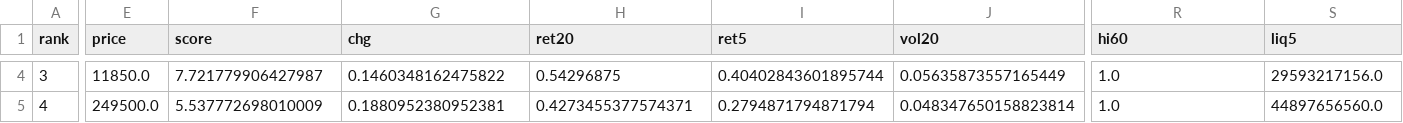
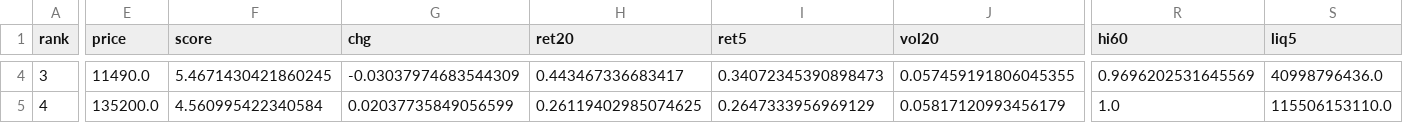
Before and after one commit to viniciusogh/kospi-quant, a CSV file: latest_momentum_reco.csv, drawn as a sheet; only a part is shown, gaps mark what is left out; the diff covers the shown part only; the diff names each change by its address in the sheet, - before the commit and + after, or states it on an @@ line.

```diff
--- a/latest_momentum_reco.csv
+++ b/latest_momentum_reco.csv
-E4 (price): 11850.0
+E4 (price): 11490.0
-F4 (score): 7.721779906427987
+F4 (score): 5.4671430421860245
-G4 (chg): 0.1460348162475822
+G4 (chg): -0.03037974683544309
-H4 (ret20): 0.54296875
+H4 (ret20): 0.443467336683417
-I4 (ret5): 0.40402843601895744
+I4 (ret5): 0.34072345390898473
-J4 (vol20): 0.05635873557165449
+J4 (vol20): 0.057459191806045355
-R4 (hi60): 1.0
+R4 (hi60): 0.9696202531645569
-S4 (liq5): 29593217156.0
+S4 (liq5): 40998796436.0
-E5 (price): 249500.0
+E5 (price): 135200.0
-F5 (score): 5.537772698010009
+F5 (score): 4.560995422340584
-G5 (chg): 0.1880952380952381
+G5 (chg): 0.02037735849056599
-H5 (ret20): 0.4273455377574371
+H5 (ret20): 0.26119402985074625
-I5 (ret5): 0.2794871794871794
+I5 (ret5): 0.2647333956969129
-J5 (vol20): 0.048347650158823814
+J5 (vol20): 0.05817120993456179
-S5 (liq5): 44897656560.0
+S5 (liq5): 115506153110.0
```
Also changed, not shown: 146 edited cells elsewhere in this file, latest_momentum_reco_v20g.csv, momentum_history.csv, 2 other files.
